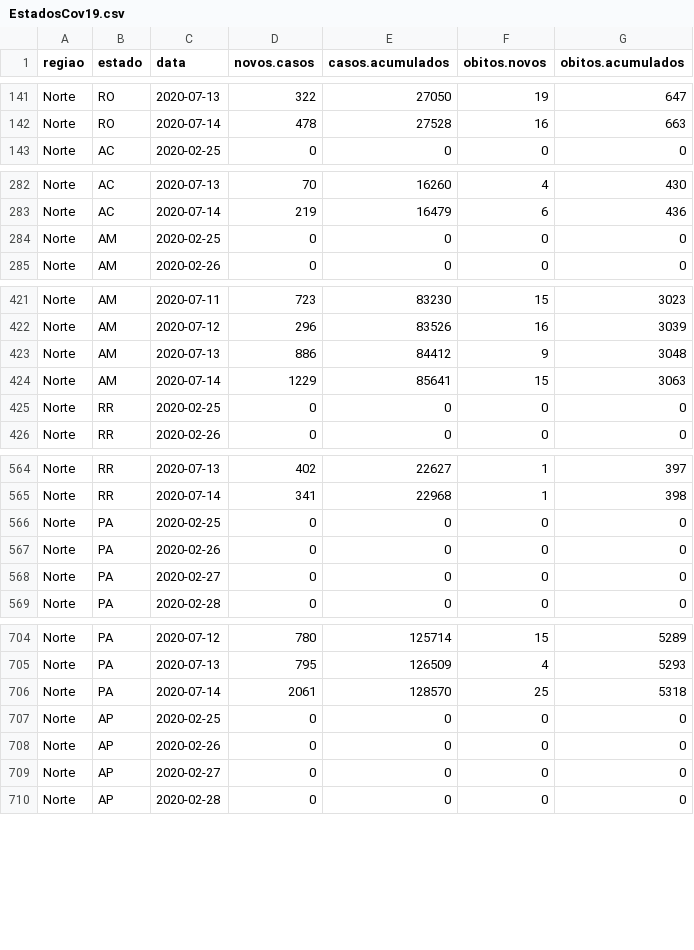
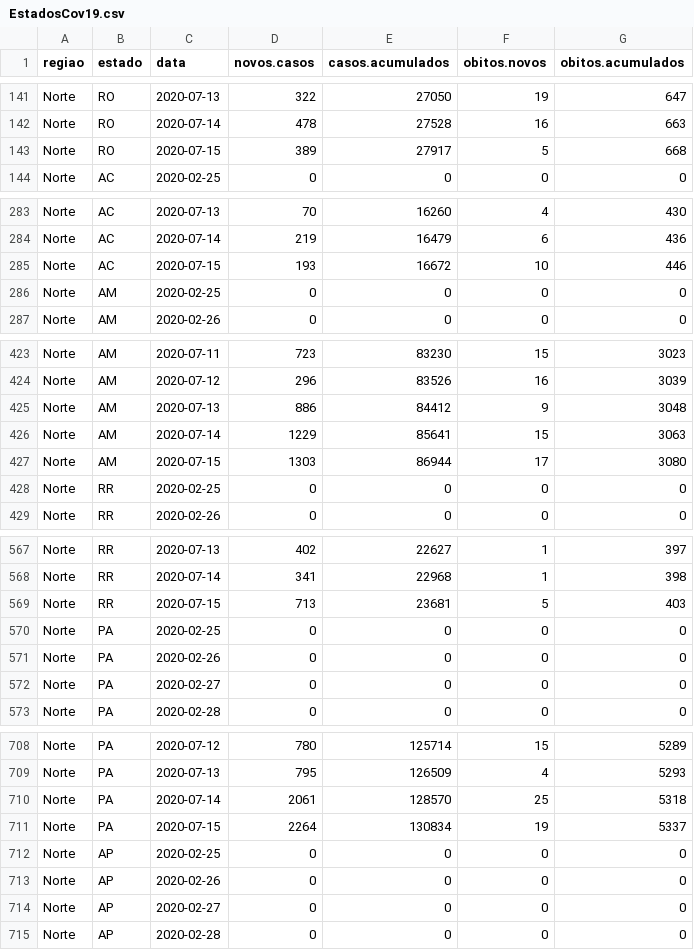
Before and after one commit to covid19br/reports, a CSV file: dados/EstadosCov19.csv, drawn as a sheet; only a part is shown, gaps mark what is left out; the diff covers the shown part only.

Commit message:
atualizado com dados de hoje baixados do painel do MS, dados brutos agora estão compactados

```diff
--- a/dados/EstadosCov19.csv
+++ b/dados/EstadosCov19.csv
@@ -142,2 +142,3 @@
 "Norte","RO",2020-07-14,478,27528,16,663
+"Norte","RO",2020-07-15,389,27917,5,668
 "Norte","AC",2020-02-25,0,0,0,0
@@ -283,2 +284,3 @@
 "Norte","AC",2020-07-14,219,16479,6,436
+"Norte","AC",2020-07-15,193,16672,10,446
 "Norte","AM",2020-02-25,0,0,0,0
@@ -424,2 +426,3 @@
 "Norte","AM",2020-07-14,1229,85641,15,3063
+"Norte","AM",2020-07-15,1303,86944,17,3080
 "Norte","RR",2020-02-25,0,0,0,0
@@ -565,2 +568,3 @@
 "Norte","RR",2020-07-14,341,22968,1,398
+"Norte","RR",2020-07-15,713,23681,5,403
 "Norte","PA",2020-02-25,0,0,0,0
@@ -706,2 +710,3 @@
 "Norte","PA",2020-07-14,2061,128570,25,5318
+"Norte","PA",2020-07-15,2264,130834,19,5337
 "Norte","AP",2020-02-25,0,0,0,0
```
Also changed, not shown: 22 added rows elsewhere in this file, dados/BrasilCov19.csv, 1 other file.
